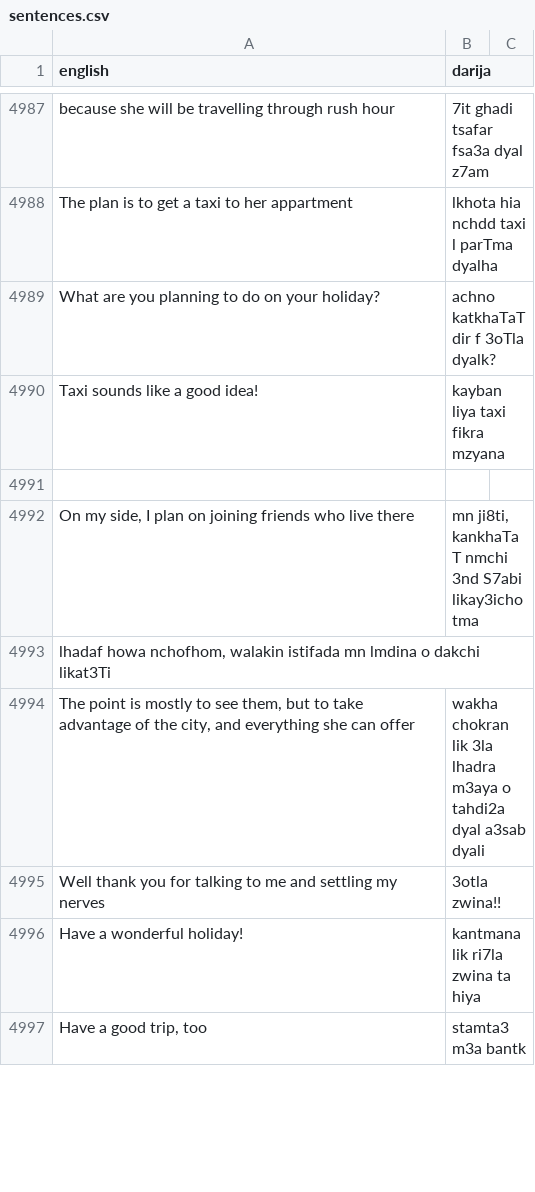
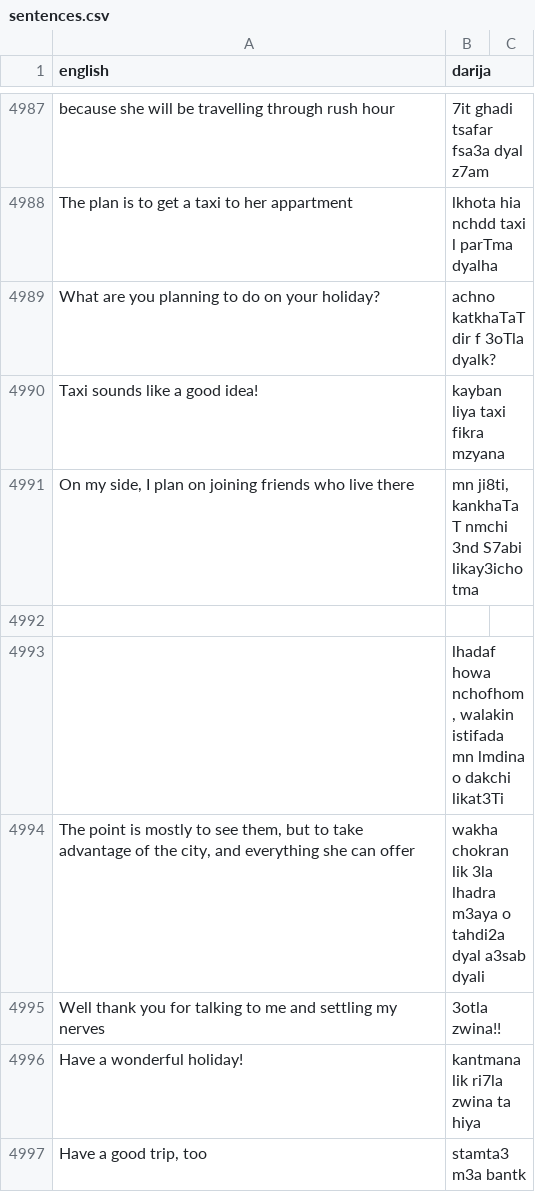
Before and after one commit to darija-open-dataset/dataset, a CSV file: sentences.csv, drawn as a sheet; only a part is shown, gaps mark what is left out.

```diff
--- a/sentences.csv
+++ b/sentences.csv
@@ -4999,5 +4999,5 @@ What are you planning to do on your holiday?,achno katkhaTaT dir f 3oTla dyalk?
 Taxi sounds like a good idea!,kayban liya taxi fikra mzyana
+"On my side, I plan on joining friends who live there","mn ji8ti, kankhaTaT nmchi 3nd S7abi likay3icho tma"
 "",""
-"On my side, I plan on joining friends who live there","mn ji8ti, kankhaTaT nmchi 3nd S7abi likay3icho tma"
-"lhadaf howa nchofhom, walakin istifada mn lmdina o dakchi likat3Ti"
+"","lhadaf howa nchofhom, walakin istifada mn lmdina o dakchi likat3Ti"
 "The point is mostly to see them, but to take advantage of the city, and everything she can offer",wakha chokran lik 3la lhadra m3aya o tahdi2a dyal a3sab dyali
```
